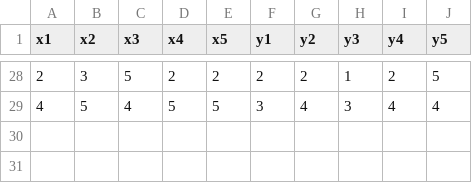
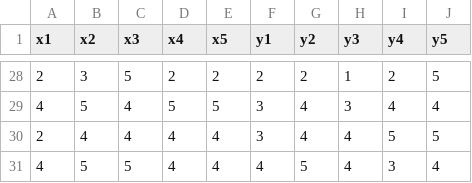
Before and after one commit to ahzasasa/metode-sampling, a CSV file: kuesioner.csv, drawn as a sheet; only a part is shown, gaps mark what is left out; the diff names each change by its address in the sheet, - before the commit and + after, or states it on an @@ line.

```diff
--- a/kuesioner.csv
+++ b/kuesioner.csv
+row 30: 2 | 4 | 4 | 4 | 4 | 3 | 4 | 4 | 5 | 5
+row 31: 4 | 5 | 5 | 4 | 4 | 4 | 5 | 4 | 3 | 4
```
Also changed, not shown: 2 other files.
